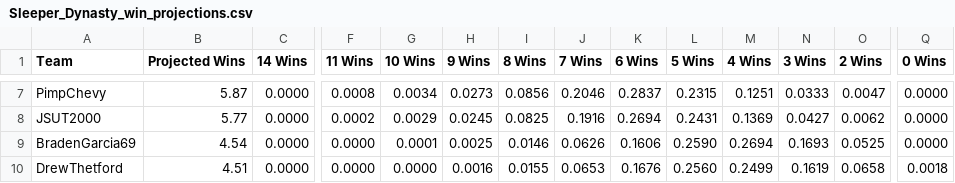
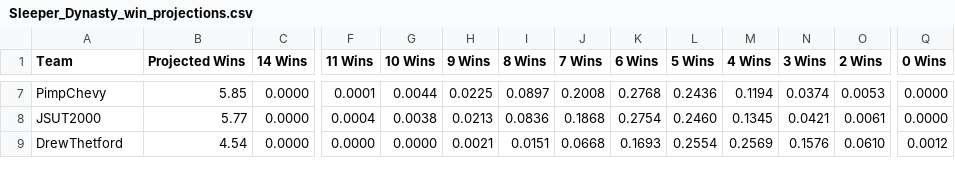
Before and after one commit to rjohn567/Fantasy-Sim, a CSV file: Sleeper_Dynasty_win_projections.csv, drawn as a sheet; only a part is shown, gaps mark what is left out; removed rows and columns are numbered as before the commit, all else as after; rows hold the shown columns only; the diff covers the shown part only; the diff names each change by its address in the sheet, - before the commit and + after, or states it on an @@ line.

```diff
--- a/Sleeper_Dynasty_win_projections.csv
+++ b/Sleeper_Dynasty_win_projections.csv
-B7 (Projected Wins): 5.87
+B7 (Projected Wins): 5.85
-F7 (11 Wins): 0.0008
+F7 (11 Wins): 0.0001
-G7 (10 Wins): 0.0034
+G7 (10 Wins): 0.0044
-H7 (9 Wins): 0.0273
+H7 (9 Wins): 0.0225
-I7 (8 Wins): 0.0856
+I7 (8 Wins): 0.0897
-J7 (7 Wins): 0.2046
+J7 (7 Wins): 0.2008
-K7 (6 Wins): 0.2837
+K7 (6 Wins): 0.2768
-L7 (5 Wins): 0.2315
+L7 (5 Wins): 0.2436
-M7 (4 Wins): 0.1251
+M7 (4 Wins): 0.1194
-N7 (3 Wins): 0.0333
+N7 (3 Wins): 0.0374
-O7 (2 Wins): 0.0047
+O7 (2 Wins): 0.0053
-F8 (11 Wins): 0.0002
+F8 (11 Wins): 0.0004
-G8 (10 Wins): 0.0029
+G8 (10 Wins): 0.0038
-H8 (9 Wins): 0.0245
+H8 (9 Wins): 0.0213
-I8 (8 Wins): 0.0825
+I8 (8 Wins): 0.0836
-J8 (7 Wins): 0.1916
+J8 (7 Wins): 0.1868
-K8 (6 Wins): 0.2694
+K8 (6 Wins): 0.2754
-L8 (5 Wins): 0.2431
+L8 (5 Wins): 0.2460
-M8 (4 Wins): 0.1369
+M8 (4 Wins): 0.1345
-N8 (3 Wins): 0.0427
+N8 (3 Wins): 0.0421
-O8 (2 Wins): 0.0062
+O8 (2 Wins): 0.0061
-row 9: BradenGarcia69 | 4.54 | 0.0000 | 0.0000 | 0.0001 | 0.0025 | 0.0146 | 0.0626 | 0.1606 | 0.2590 | 0.2694 | 0.1693 | 0.0525 | 0.0000
-B9 (Projected Wins): 4.51
+B9 (Projected Wins): 4.54
-H9 (9 Wins): 0.0016
+H9 (9 Wins): 0.0021
-I9 (8 Wins): 0.0155
+I9 (8 Wins): 0.0151
-J9 (7 Wins): 0.0653
+J9 (7 Wins): 0.0668
-K9 (6 Wins): 0.1676
+K9 (6 Wins): 0.1693
-L9 (5 Wins): 0.2560
+L9 (5 Wins): 0.2554
-M9 (4 Wins): 0.2499
+M9 (4 Wins): 0.2569
-N9 (3 Wins): 0.1619
+N9 (3 Wins): 0.1576
-O9 (2 Wins): 0.0658
+O9 (2 Wins): 0.0610
-Q9 (0 Wins): 0.0018
+Q9 (0 Wins): 0.0012
```
Also changed, not shown: 2 added rows, 1 removed row and 54 edited cells elsewhere in this file, ESPN_OG_power_rankings.csv, ESPN_OG_win_projections.csv, 2 other files.
